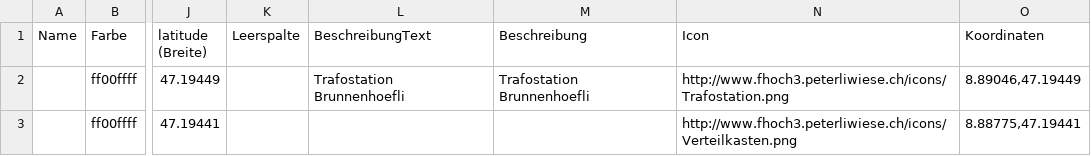
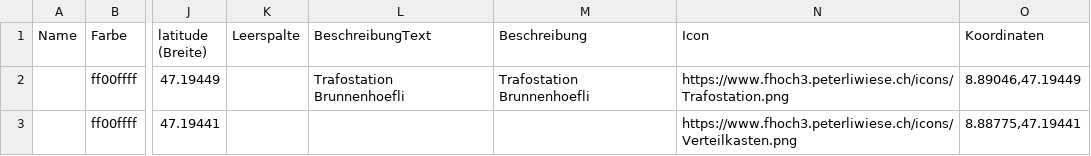
Before and after one commit to walter-rothlin/Source-Code, a CSV file: Python_WaltisExamples/Code_14_fHoch3/F_hoch_3/8855_Wangen/Plan_EW.csv, drawn as a sheet; only a part is shown, gaps mark what is left out; the diff names each change by its address in the sheet, - before the commit and + after, or states it on an @@ line.

```diff
--- a/Python_WaltisExamples/Code_14_fHoch3/F_hoch_3/8855_Wangen/Plan_EW.csv
+++ b/Python_WaltisExamples/Code_14_fHoch3/F_hoch_3/8855_Wangen/Plan_EW.csv
-N2 (Icon): http://www.fhoch3.peterliwiese.ch/icons/Trafostation.png
+N2 (Icon): https://www.fhoch3.peterliwiese.ch/icons/Trafostation.png
-N3 (Icon): http://www.fhoch3.peterliwiese.ch/icons/Verteilkasten.png
+N3 (Icon): https://www.fhoch3.peterliwiese.ch/icons/Verteilkasten.png
```
Also changed, not shown: Python_WaltisExamples/Code_14_fHoch3/F_hoch_3/8855_Wangen/Plan_FDP_Plakate.csv, Python_WaltisExamples/Code_14_fHoch3/F_hoch_3/8855_Wangen/Plan_Wasser.csv, 2 other files.
